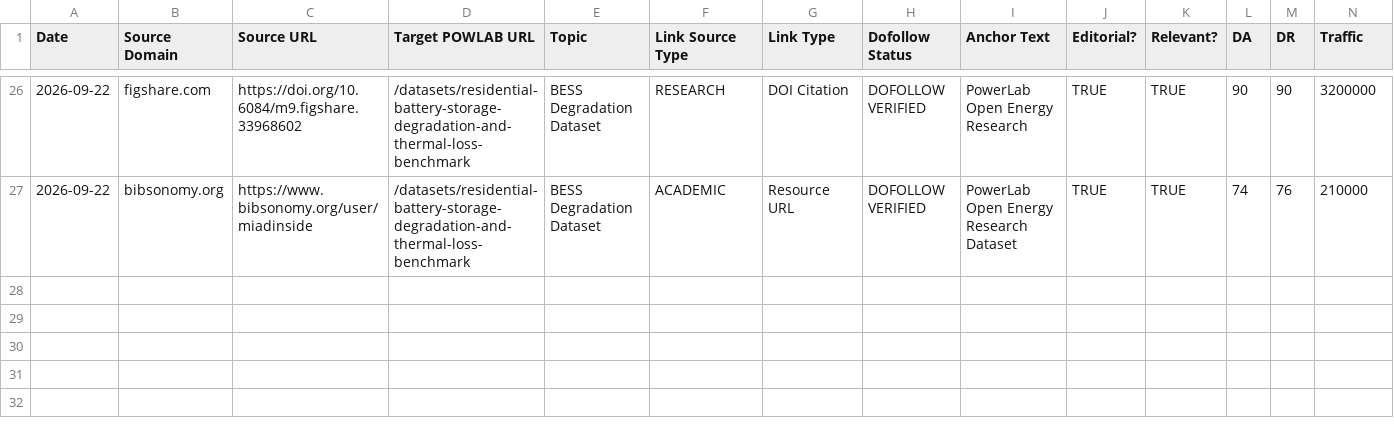
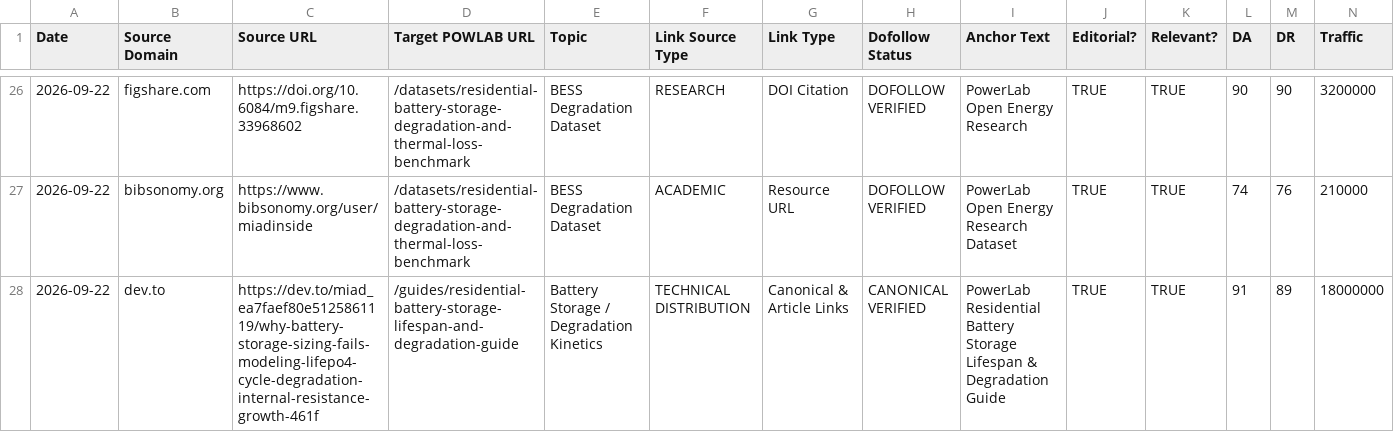
Before and after one commit to miadsaadidi/powerlab, a CSV file: SEO/BACKLINK_LOG.csv, drawn as a sheet; only a part is shown, gaps mark what is left out; rows hold the shown columns only; the diff names each change by its address in the sheet, - before the commit and + after, or states it on an @@ line.

Commit message:
docs(distribution): add DEV.to technical syndication and LLM reference manifest
- Register DEV-07 technical article on DEV.to with verified canonical link.

- Add BESS degradation kinetics and 7 benchmark datasets to public/llms.txt and llms-full.txt.

- Update backlink and external distribution registries.

```diff
--- a/SEO/BACKLINK_LOG.csv
+++ b/SEO/BACKLINK_LOG.csv
+row 28: 2026-09-22 | dev.to | https://dev.to/miad_ea7faef80e5125861119/why-battery-storage-sizing-fails-modeling-lifepo4-cycle-degradation-internal-resistance-growth-461f | /guides/residential-battery-storage-lifespan-and-degradation-guide | Battery Storage / Degradation Kinetics | TECHNICAL DISTRIBUTION | Canonical & Article Links | CANONICAL VERIFIED | PowerLab Residential Battery Storage Lifespan & Degradation Guide | TRUE | TRUE | 91 | 89 | 18000000
```
Also changed, not shown: 3 other files.
